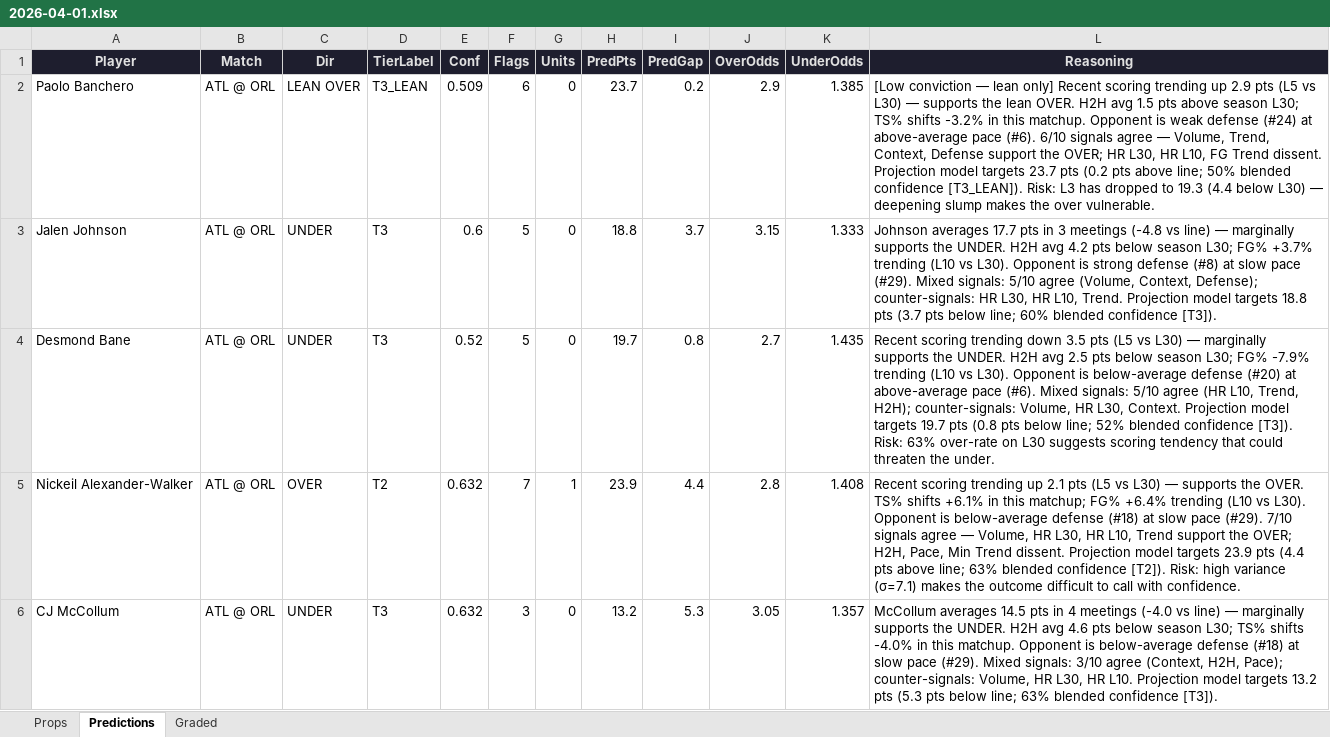
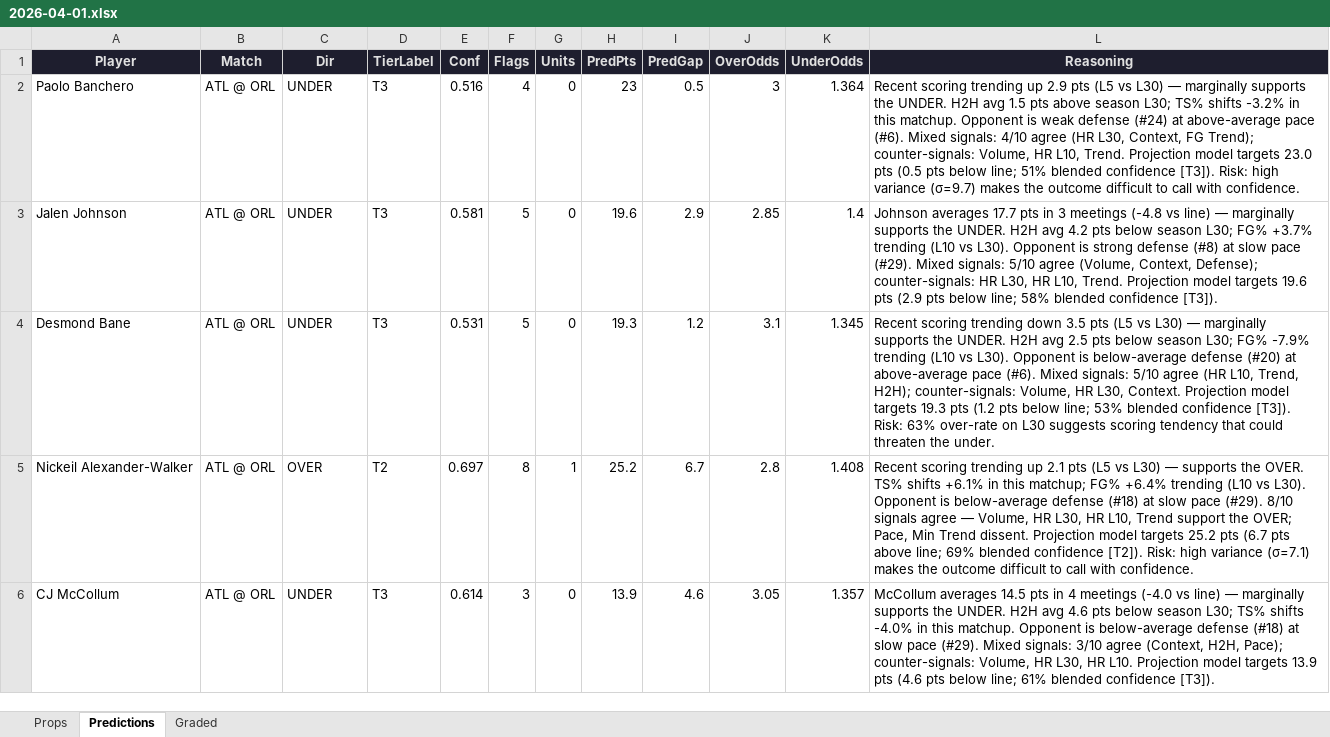
Before and after one commit to iamwerewolf1007/PropEdgeV9.2, an Excel workbook: daily/2026-04-01.xlsx, sheet Predictions, drawn as a sheet; only a part is shown; values as stored, in another font and other column widths than the file's, no borders; the diff covers the shown part only; the diff names each change by its address in the sheet, - before the commit and + after, or states it on an @@ line.

```diff
--- a/daily/2026-04-01.xlsx (sheet Predictions)
+++ b/daily/2026-04-01.xlsx (sheet Predictions)
-C2 (Dir): LEAN OVER
+C2 (Dir): UNDER
-D2 (TierLabel): T3_LEAN
+D2 (TierLabel): T3
-E2 (Conf): 0.509
+E2 (Conf): 0.516
-F2 (Flags): 6
+F2 (Flags): 4
-H2 (PredPts): 23.7
+H2 (PredPts): 23
-I2 (PredGap): 0.2
+I2 (PredGap): 0.5
-J2 (OverOdds): 2.9
+J2 (OverOdds): 3
-K2 (UnderOdds): 1.385
+K2 (UnderOdds): 1.364
-L2 (Reasoning): [Low conviction — lean only] Recent scoring trending up 2.9 pts (L5 vs L30) — supports the lean OVER. H2H avg 1.5 pts above season L30; TS% shifts -3.2% in this matchup. Opponent is weak defense (#24) at above-average pace (#6). 6/10 signals agree — Volume, Trend, Context, Defense support the OVER; HR L30, HR L10, FG Trend dissent. Projection model targets 23.7 pts (0.2 pts above line; 50% blended confidence [T3_LEAN]). Risk: L3 has dropped to 19.3 (4.4 below L30) — deepening slump makes the over vulnerable.
+L2 (Reasoning): Recent scoring trending up 2.9 pts (L5 vs L30) — marginally supports the UNDER. H2H avg 1.5 pts above season L30; TS% shifts -3.2% in this matchup. Opponent is weak defense (#24) at above-average pace (#6). Mixed signals: 4/10 agree (HR L30, Context, FG Trend); counter-signals: Volume, HR L10, Trend. Projection model targets 23.0 pts (0.5 pts below line; 51% blended confidence [T3]). Risk: high variance (σ=9.7) makes the outcome difficult to call with confidence.
-E3 (Conf): 0.6
+E3 (Conf): 0.581
-H3 (PredPts): 18.8
+H3 (PredPts): 19.6
-I3 (PredGap): 3.7
+I3 (PredGap): 2.9
-J3 (OverOdds): 3.15
+J3 (OverOdds): 2.85
-K3 (UnderOdds): 1.333
+K3 (UnderOdds): 1.4
-L3 (Reasoning): …model targets 18.8 pts (3.7 pts below line; 60% blended confidence…
+L3 (Reasoning): …model targets 19.6 pts (2.9 pts below line; 58% blended confidence…
-E4 (Conf): 0.52
+E4 (Conf): 0.531
-H4 (PredPts): 19.7
+H4 (PredPts): 19.3
-I4 (PredGap): 0.8
+I4 (PredGap): 1.2
-J4 (OverOdds): 2.7
+J4 (OverOdds): 3.1
-K4 (UnderOdds): 1.435
+K4 (UnderOdds): 1.345
-L4 (Reasoning): …model targets 19.7 pts (0.8 pts below line; 52% blended confidence…
+L4 (Reasoning): …model targets 19.3 pts (1.2 pts below line; 53% blended confidence…
-E5 (Conf): 0.632
+E5 (Conf): 0.697
-F5 (Flags): 7
+F5 (Flags): 8
-H5 (PredPts): 23.9
+H5 (PredPts): 25.2
-I5 (PredGap): 4.4
+I5 (PredGap): 6.7
-L5 (Reasoning): …pace (#29). 7/10 signals agree — Volume, HR L30, HR L10, Trend support the OVER; H2H, Pace, Min Trend dissent. Projection model targets 23.9 pts (4.4 pts above line; 63% blended confidence…
+L5 (Reasoning): …pace (#29). 8/10 signals agree — Volume, HR L30, HR L10, Trend support the OVER; Pace, Min Trend dissent. Projection model targets 25.2 pts (6.7 pts above line; 69% blended confidence…
-E6 (Conf): 0.632
+E6 (Conf): 0.614
-H6 (PredPts): 13.2
+H6 (PredPts): 13.9
-I6 (PredGap): 5.3
+I6 (PredGap): 4.6
-L6 (Reasoning): …model targets 13.2 pts (5.3 pts below line; 63% blended confidence…
+L6 (Reasoning): …model targets 13.9 pts (4.6 pts below line; 61% blended confidence…
```
Also changed, not shown: 20 added rows, 20 removed rows and 471 edited cells elsewhere in this sheet, sheet Props, sheet Graded, 2 other files.
